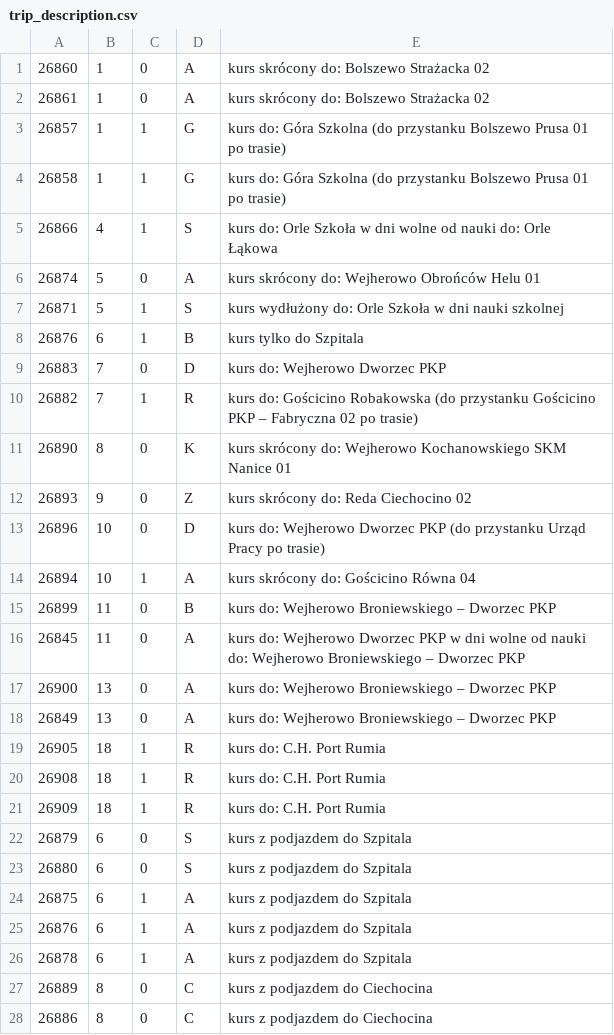
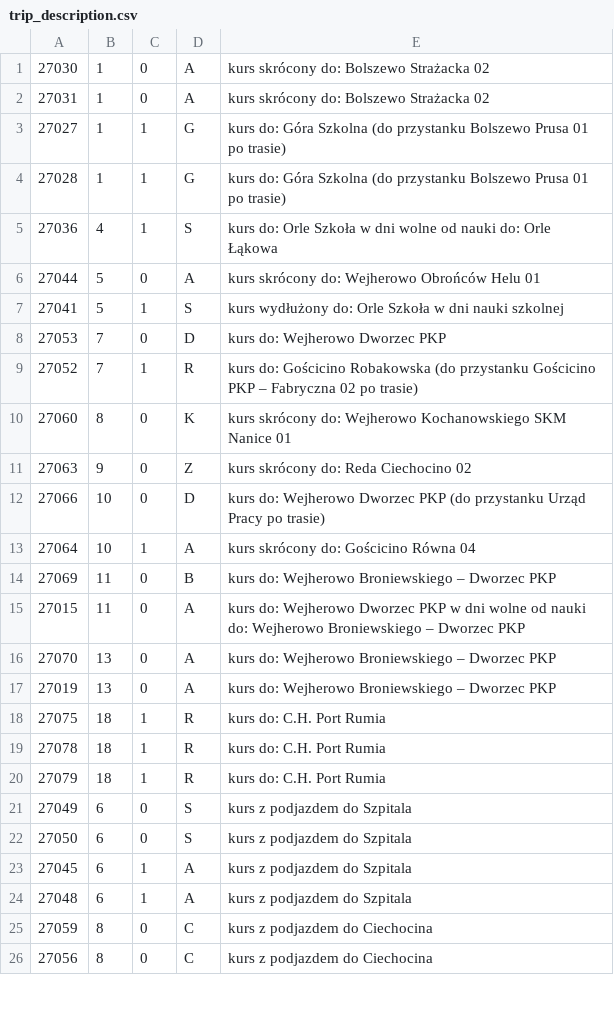
Before and after one commit to damiansikora85/BusSchedule, a CSV file: gtfs/trip_description.csv, drawn as a sheet; only a part is shown; the diff covers the shown part only.

```diff
--- a/gtfs/trip_description.csv
+++ b/gtfs/trip_description.csv
@@ -1,28 +1,26 @@
-26860,1,0,A,kurs skrócony do: Bolszewo Strażacka 02
-26861,1,0,A,kurs skrócony do: Bolszewo Strażacka 02
-26857,1,1,G,kurs do: Góra Szkolna (do przystanku Bolszewo Prusa 01 po trasie)
-26858,1,1,G,kurs do: Góra Szkolna (do przystanku Bolszewo Prusa 01 po trasie)
-26866,4,1,S,kurs do: Orle Szkoła w dni wolne od nauki do: Orle Łąkowa
-26874,5,0,A,kurs skrócony do: Wejherowo Obrońców Helu 01
-26871,5,1,S,kurs wydłużony do: Orle Szkoła w dni nauki szkolnej
-26876,6,1,B,kurs tylko do Szpitala
-26883,7,0,D,kurs do: Wejherowo Dworzec PKP
-26882,7,1,R,kurs do: Gościcino Robakowska (do przystanku Gościcino PKP – Fabryczna 02 po trasie)
-26890,8,0,K,kurs skrócony do: Wejherowo Kochanowskiego SKM Nanice 01
-26893,9,0,Z,kurs skrócony do: Reda Ciechocino 02
-26896,10,0,D,kurs do: Wejherowo Dworzec PKP (do przystanku Urząd Pracy po trasie)
-26894,10,1,A,kurs skrócony do: Gościcino Równa 04
-26899,11,0,B,kurs do: Wejherowo Broniewskiego – Dworzec PKP
-26845,11,0,A,kurs do: Wejherowo Dworzec PKP w dni wolne od nauki do: Wejherowo Broniewskiego – Dworzec PKP
-26900,13,0,A,kurs do: Wejherowo Broniewskiego – Dworzec PKP
-26849,13,0,A,kurs do: Wejherowo Broniewskiego – Dworzec PKP
-26905,18,1,R,kurs do: C.H. Port Rumia
-26908,18,1,R,kurs do: C.H. Port Rumia
-26909,18,1,R,kurs do: C.H. Port Rumia
-26879,6,0,S,kurs z podjazdem do Szpitala
-26880,6,0,S,kurs z podjazdem do Szpitala
-26875,6,1,A,kurs z podjazdem do Szpitala
-26876,6,1,A,kurs z podjazdem do Szpitala
-26878,6,1,A,kurs z podjazdem do Szpitala
-26889,8,0,C,kurs z podjazdem do Ciechocina
-26886,8,0,C,kurs z podjazdem do Ciechocina
+27030,1,0,A,kurs skrócony do: Bolszewo Strażacka 02
+27031,1,0,A,kurs skrócony do: Bolszewo Strażacka 02
+27027,1,1,G,kurs do: Góra Szkolna (do przystanku Bolszewo Prusa 01 po trasie)
+27028,1,1,G,kurs do: Góra Szkolna (do przystanku Bolszewo Prusa 01 po trasie)
+27036,4,1,S,kurs do: Orle Szkoła w dni wolne od nauki do: Orle Łąkowa
+27044,5,0,A,kurs skrócony do: Wejherowo Obrońców Helu 01
+27041,5,1,S,kurs wydłużony do: Orle Szkoła w dni nauki szkolnej
+27053,7,0,D,kurs do: Wejherowo Dworzec PKP
+27052,7,1,R,kurs do: Gościcino Robakowska (do przystanku Gościcino PKP – Fabryczna 02 po trasie)
+27060,8,0,K,kurs skrócony do: Wejherowo Kochanowskiego SKM Nanice 01
+27063,9,0,Z,kurs skrócony do: Reda Ciechocino 02
+27066,10,0,D,kurs do: Wejherowo Dworzec PKP (do przystanku Urząd Pracy po trasie)
+27064,10,1,A,kurs skrócony do: Gościcino Równa 04
+27069,11,0,B,kurs do: Wejherowo Broniewskiego – Dworzec PKP
+27015,11,0,A,kurs do: Wejherowo Dworzec PKP w dni wolne od nauki do: Wejherowo Broniewskiego – Dworzec PKP
+27070,13,0,A,kurs do: Wejherowo Broniewskiego – Dworzec PKP
+27019,13,0,A,kurs do: Wejherowo Broniewskiego – Dworzec PKP
+27075,18,1,R,kurs do: C.H. Port Rumia
+27078,18,1,R,kurs do: C.H. Port Rumia
+27079,18,1,R,kurs do: C.H. Port Rumia
+27049,6,0,S,kurs z podjazdem do Szpitala
+27050,6,0,S,kurs z podjazdem do Szpitala
+27045,6,1,A,kurs z podjazdem do Szpitala
+27048,6,1,A,kurs z podjazdem do Szpitala
+27059,8,0,C,kurs z podjazdem do Ciechocina
+27056,8,0,C,kurs z podjazdem do Ciechocina
```
Also changed, not shown: 1 edited cell elsewhere in this file, 13 other files.
